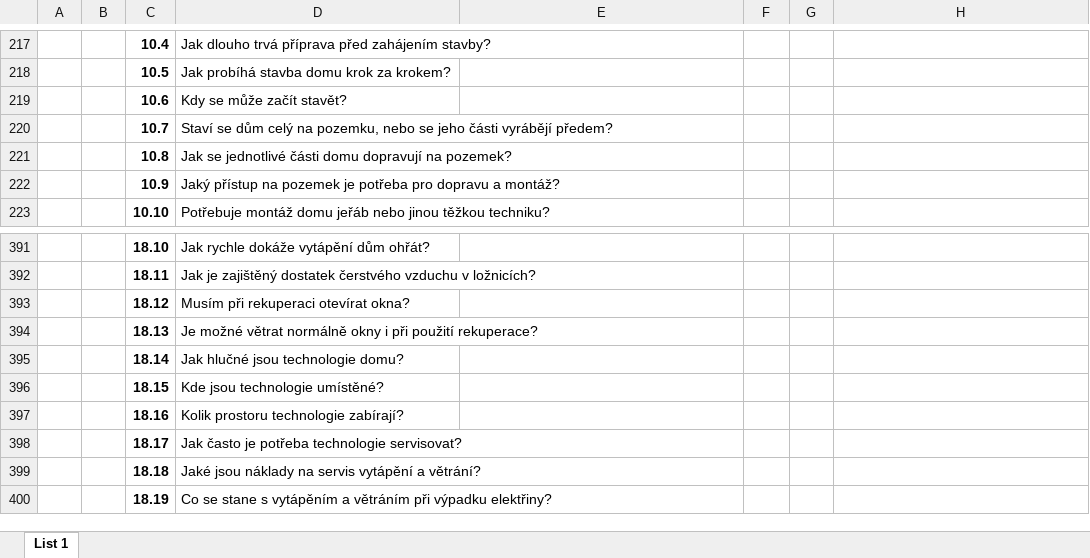
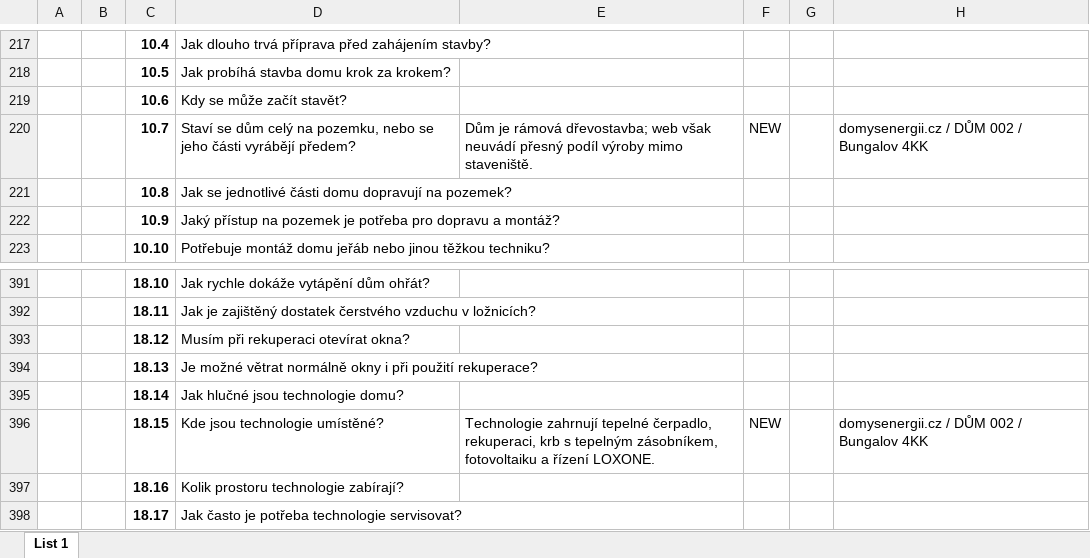
Before and after one commit to radimventus/embed-engine, an Excel workbook: docs/knowledge/znalostní báze – mustr 01 (1).xlsx, sheet List 1, drawn as a sheet; only a part is shown, gaps mark what is left out; the shorter side is filled out with more unchanged rows; values as stored, in another font and other column widths than the file's, no borders; the diff covers the shown part only; the diff names each change by its address in the sheet, - before the commit and + after, or states it on an @@ line.

Commit message:
docs(knowledge): extend Bungalov 4KK knowledge from DSE web

```diff
--- a/docs/knowledge/znalostní báze – mustr 01 (1).xlsx (sheet List 1)
+++ b/docs/knowledge/znalostní báze – mustr 01 (1).xlsx (sheet List 1)
-E220: (empty)
+E220: Dům je rámová dřevostavba; web však neuvádí přesný podíl výroby mimo staveniště.
-F220: (empty)
+F220: NEW
-H220: (empty)
+H220: domysenergii.cz / DŮM 002 / Bungalov 4KK
-E396: (empty)
+E396: Technologie zahrnují tepelné čerpadlo, rekuperaci, krb s tepelným zásobníkem, fotovoltaiku a řízení LOXONE.
-F396: (empty)
+F396: NEW
-H396: (empty)
+H396: domysenergii.cz / DŮM 002 / Bungalov 4KK
```
Also changed, not shown: 61 edited cells elsewhere in this sheet.
